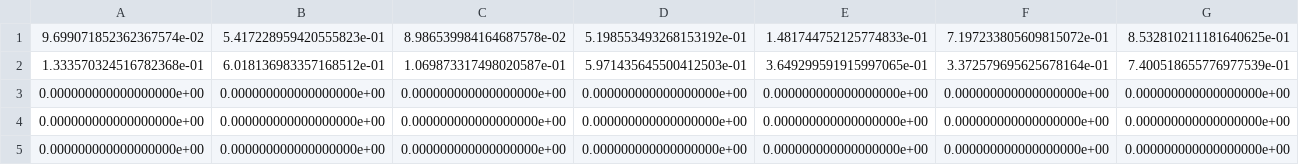
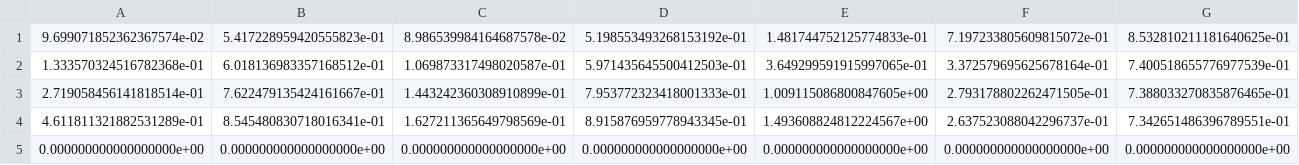
Before and after one commit to ratva/Bird-Call-Identifier_Limited-Labelled-Data, a CSV file: exp/birdclef_audio1/result.csv, drawn as a sheet; only a part is shown; removed rows and columns are numbered as before the commit, all else as after; rows hold the shown columns only; the diff names each change by its address in the sheet, - before the commit and + after, or states it on an @@ line.

```diff
--- a/exp/birdclef_audio1/result.csv
+++ b/exp/birdclef_audio1/result.csv
-row 3: 0.000000000000000000e+00 | 0.000000000000000000e+00 | 0.000000000000000000e+00 | 0.000000000000000000e+00 | 0.000000000000000000e+00 | 0.000000000000000000e+00 | 0.000000000000000000e+00
-row 4: 0.000000000000000000e+00 | 0.000000000000000000e+00 | 0.000000000000000000e+00 | 0.000000000000000000e+00 | 0.000000000000000000e+00 | 0.000000000000000000e+00 | 0.000000000000000000e+00
+row 3: 2.719058456141818514e-01 | 7.622479135424161667e-01 | 1.443242360308910899e-01 | 7.953772323418001333e-01 | 1.009115086800847605e+00 | 2.793178802262471505e-01 | 7.388033270835876465e-01
+row 4: 4.611811321882531289e-01 | 8.545480830718016341e-01 | 1.627211365649798569e-01 | 8.915876959778943345e-01 | 1.493608824812224567e+00 | 2.637523088042296737e-01 | 7.342651486396789551e-01
```
Also changed, not shown: exp/birdclef_audio1/predictions/cum_predictions.csv, 5 other files.
